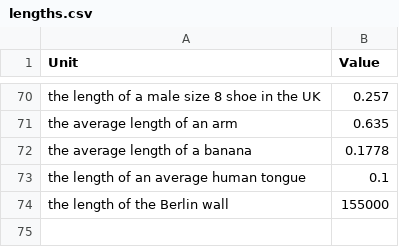
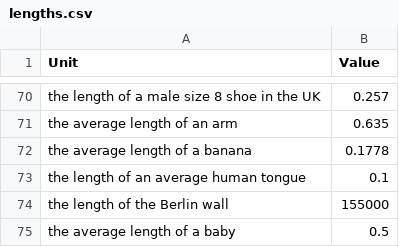
Before and after one commit to jacobpennington821/measurementbot, a CSV file: data/lengths.csv, drawn as a sheet; only a part is shown, gaps mark what is left out; the diff names each change by its address in the sheet, - before the commit and + after, or states it on an @@ line.

```diff
--- a/data/lengths.csv
+++ b/data/lengths.csv
+row 75: the average length of a baby | 0.5
```
Also changed, not shown: data/mass.csv, data/times.csv.
